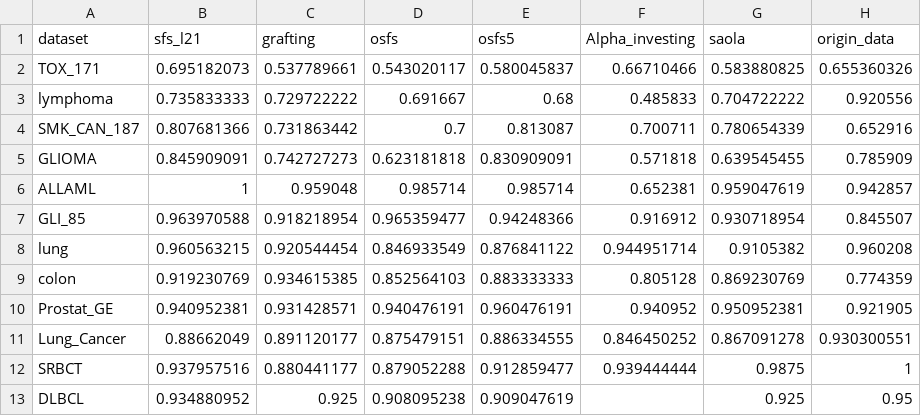
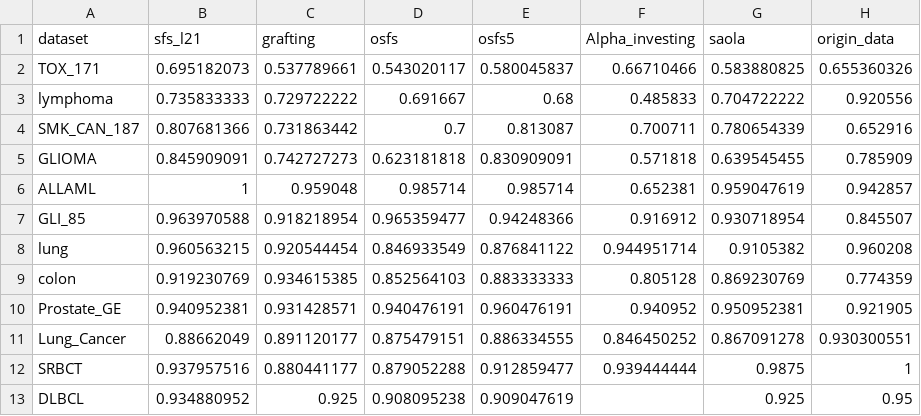
Before and after one commit to zhonghuawu/design, a CSV file: datas/gene/all_result/all_cls.csv, drawn as a sheet.

```diff
--- a/datas/gene/all_result/all_cls.csv
+++ b/datas/gene/all_result/all_cls.csv
@@ -9,3 +9,3 @@ lung,0.960563215,0.920544454,0.846933549,0.876841122,0.944951714,0.9105382,0.960
 colon,0.919230769,0.934615385,0.852564103,0.883333333,0.805128,0.869230769,0.774359
-Prostat_GE,0.940952381,0.931428571,0.940476191,0.960476191,0.940952,0.950952381,0.921905
+Prostate_GE,0.940952381,0.931428571,0.940476191,0.960476191,0.940952,0.950952381,0.921905
 Lung_Cancer,0.88662049,0.891120177,0.875479151,0.886334555,0.846450252,0.867091278,0.930300551
```
Also changed, not shown: datas/gene/all_result/all_nfs.csv, datas/text/all_result/all_cls.csv, 26 other files.
